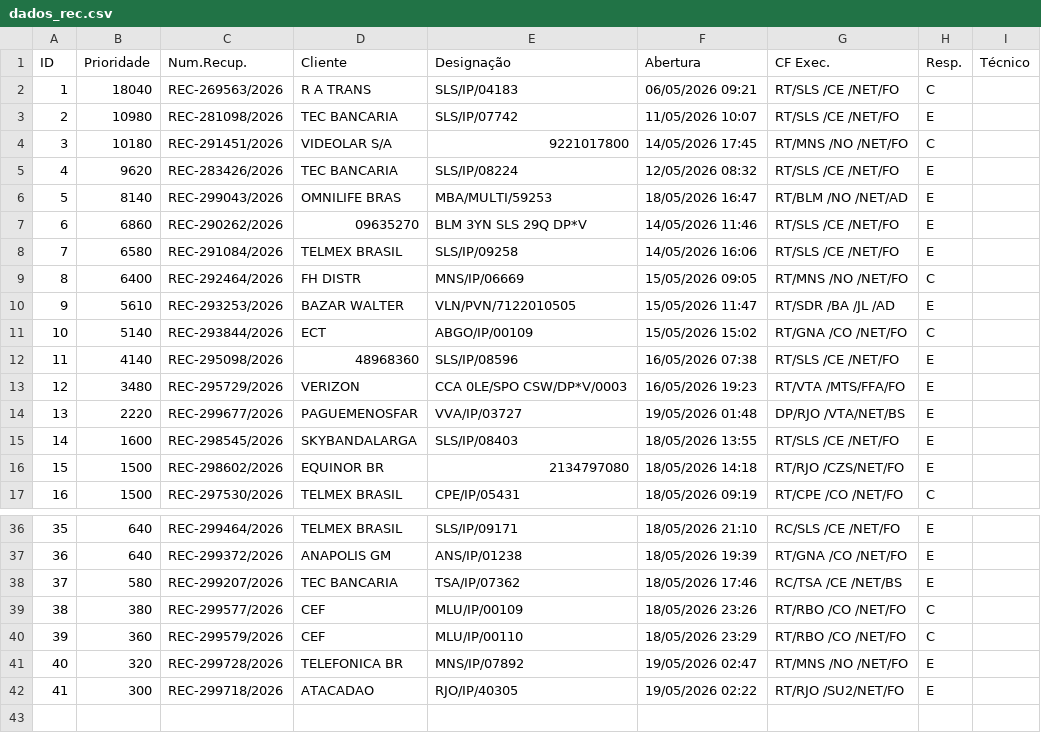
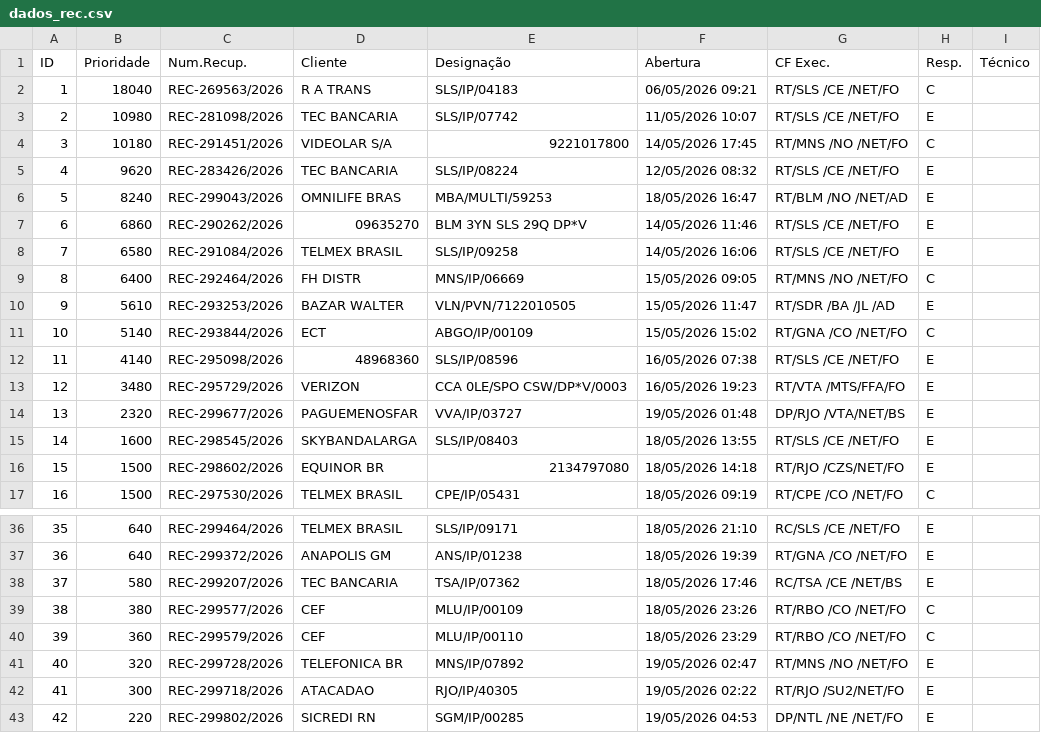
Before and after one commit to cpralonrj-pralon/embratel-sir, a CSV file: dados_rec.csv, drawn as a sheet; only a part is shown, gaps mark what is left out.

```diff
--- a/dados_rec.csv
+++ b/dados_rec.csv
@@ -5,3 +5,3 @@
 4;9620;REC-283426/2026;TEC BANCARIA;SLS/IP/08224;12/05/2026 08:32;RT/SLS /CE /NET/FO;E;
-5;8140;REC-299043/2026;OMNILIFE BRAS;MBA/MULTI/59253;18/05/2026 16:47;RT/BLM /NO /NET/AD;E;
+5;8240;REC-299043/2026;OMNILIFE BRAS;MBA/MULTI/59253;18/05/2026 16:47;RT/BLM /NO /NET/AD;E;
 6;6860;REC-290262/2026;09635270;BLM 3YN SLS 29Q DP*V;14/05/2026 11:46;RT/SLS /CE /NET/FO;E;
@@ -13,3 +13,3 @@
 12;3480;REC-295729/2026;VERIZON;CCA 0LE/SPO CSW/DP*V/0003;16/05/2026 19:23;RT/VTA /MTS/FFA/FO;E;
-13;2220;REC-299677/2026;PAGUEMENOSFAR;VVA/IP/03727;19/05/2026 01:48;DP/RJO /VTA/NET/BS;E;
+13;2320;REC-299677/2026;PAGUEMENOSFAR;VVA/IP/03727;19/05/2026 01:48;DP/RJO /VTA/NET/BS;E;
 14;1600;REC-298545/2026;SKYBANDALARGA;SLS/IP/08403;18/05/2026 13:55;RT/SLS /CE /NET/FO;E;
@@ -42 +42,2 @@
 41;300;REC-299718/2026;ATACADAO;RJO/IP/40305;19/05/2026 02:22;RT/RJO /SU2/NET/FO;E;
+42;220;REC-299802/2026;SICREDI RN;SGM/IP/00285;19/05/2026 04:53;DP/NTL /NE /NET/FO;E;
```
Also changed, not shown: dados_ral.csv, dados_ral_enriched.csv, 2 other files.
